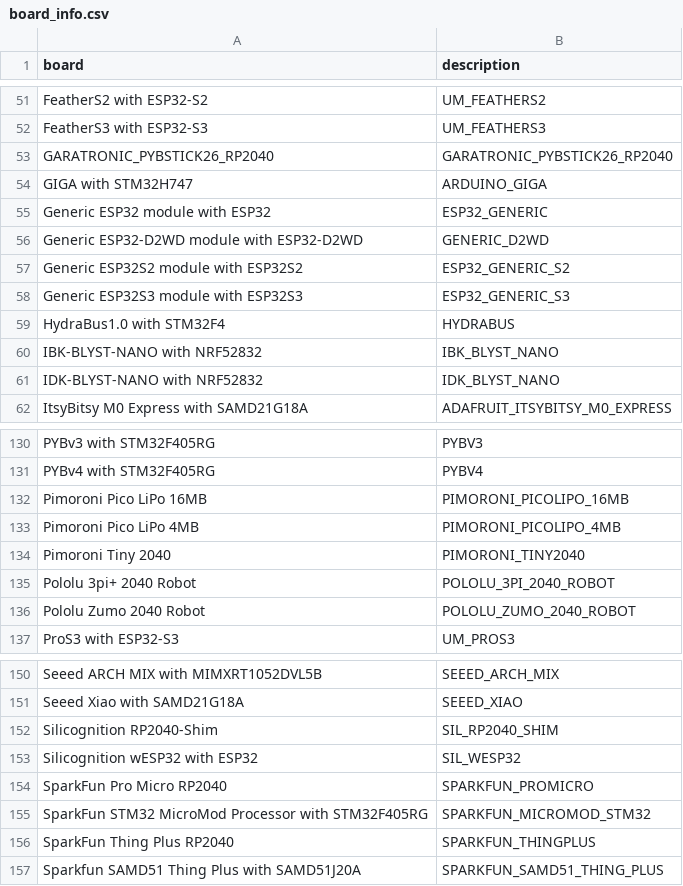
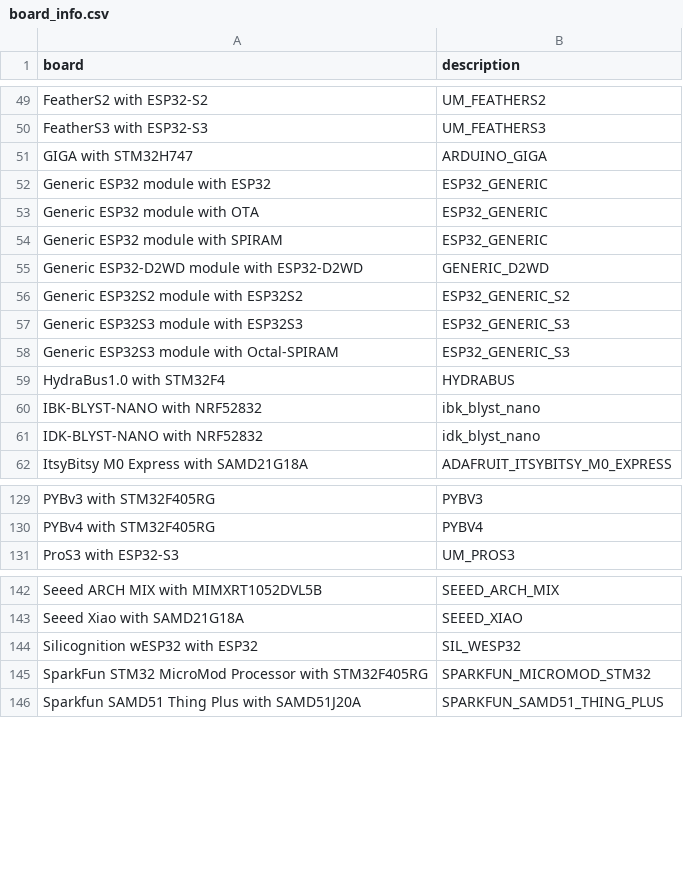
Before and after one commit to Josverl/micropython-stubber, a CSV file: src/stubber/data/board_info.csv, drawn as a sheet; only a part is shown, gaps mark what is left out; the diff covers the shown part only.

```diff
--- a/src/stubber/data/board_info.csv
+++ b/src/stubber/data/board_info.csv
@@ -52,5 +50,6 @@ FeatherS2 with ESP32-S2,UM_FEATHERS2
 FeatherS3 with ESP32-S3,UM_FEATHERS3
-GARATRONIC_PYBSTICK26_RP2040,GARATRONIC_PYBSTICK26_RP2040
 GIGA with STM32H747,ARDUINO_GIGA
 Generic ESP32 module with ESP32,ESP32_GENERIC
+Generic ESP32 module with OTA,ESP32_GENERIC
+Generic ESP32 module with SPIRAM,ESP32_GENERIC
 Generic ESP32-D2WD module with ESP32-D2WD,GENERIC_D2WD
@@ -58,5 +57,6 @@ Generic ESP32S2 module with ESP32S2,ESP32_GENERIC_S2
 Generic ESP32S3 module with ESP32S3,ESP32_GENERIC_S3
+Generic ESP32S3 module with Octal-SPIRAM,ESP32_GENERIC_S3
 HydraBus1.0 with STM32F4,HYDRABUS
-IBK-BLYST-NANO with NRF52832,IBK_BLYST_NANO
-IDK-BLYST-NANO with NRF52832,IDK_BLYST_NANO
+IBK-BLYST-NANO with NRF52832,ibk_blyst_nano
+IDK-BLYST-NANO with NRF52832,idk_blyst_nano
 ItsyBitsy M0 Express with SAMD21G18A,ADAFRUIT_ITSYBITSY_M0_EXPRESS
@@ -131,7 +130,2 @@ PYBv3 with STM32F405RG,PYBV3
 PYBv4 with STM32F405RG,PYBV4
-Pimoroni Pico LiPo 16MB,PIMORONI_PICOLIPO_16MB
-Pimoroni Pico LiPo 4MB,PIMORONI_PICOLIPO_4MB
-Pimoroni Tiny 2040,PIMORONI_TINY2040
-Pololu 3pi+ 2040 Robot,POLOLU_3PI_2040_ROBOT
-Pololu Zumo 2040 Robot,POLOLU_ZUMO_2040_ROBOT
 ProS3 with ESP32-S3,UM_PROS3
@@ -151,7 +143,4 @@ Seeed ARCH MIX with MIMXRT1052DVL5B,SEEED_ARCH_MIX
 Seeed Xiao with SAMD21G18A,SEEED_XIAO
-Silicognition RP2040-Shim,SIL_RP2040_SHIM
 Silicognition wESP32 with ESP32,SIL_WESP32
-SparkFun Pro Micro RP2040,SPARKFUN_PROMICRO
 SparkFun STM32 MicroMod Processor with STM32F405RG,SPARKFUN_MICROMOD_STM32
-SparkFun Thing Plus RP2040,SPARKFUN_THINGPLUS
 Sparkfun SAMD51 Thing Plus with SAMD51J20A,SPARKFUN_SAMD51_THING_PLUS
```
Also changed, not shown: 2 added rows, 11 removed rows and 24 edited cells elsewhere in this file, 2 other files.
